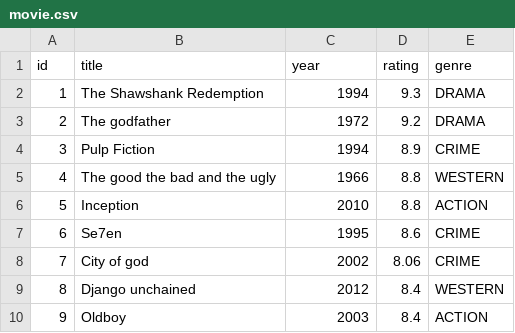
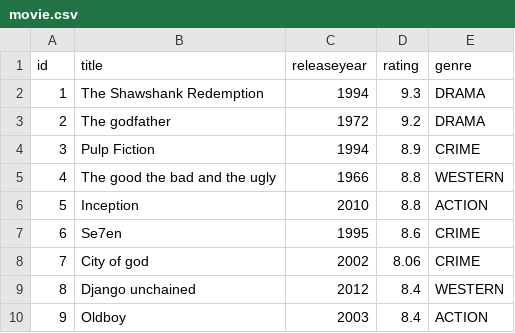
Before and after one commit to mikeqiu2011/rest-grpc-user-movie-demo, a CSV file: movie-service/src/main/resources/movie.csv, drawn as a sheet.

```diff
--- a/movie-service/src/main/resources/movie.csv
+++ b/movie-service/src/main/resources/movie.csv
@@ -1,2 +1,2 @@
-id, title, year,rating,genre
+id, title, releaseyear,rating,genre
 1, The Shawshank Redemption, 1994,9.3,DRAMA
```
Also changed, not shown: 3 other files.
